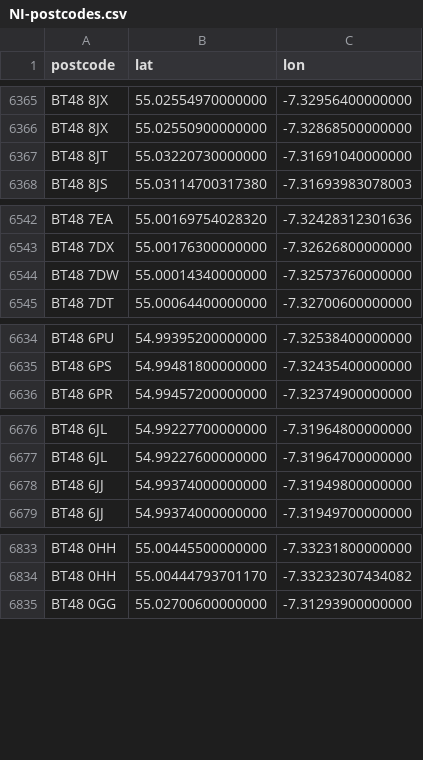
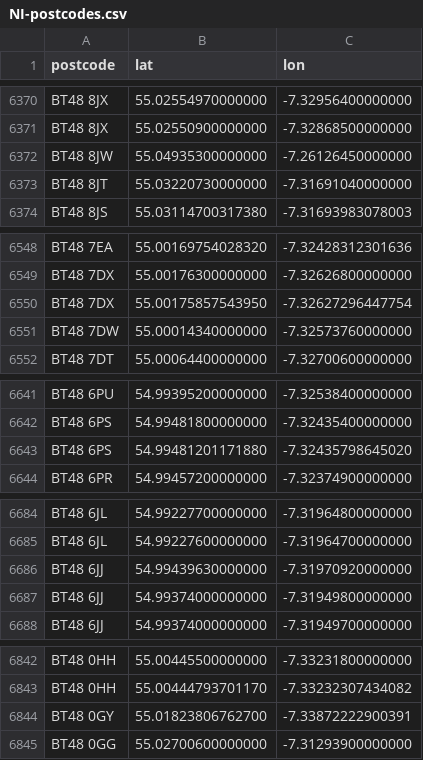
Before and after one commit to osm-uk/NI-Postcodes, a CSV file: data/NI-postcodes.csv, drawn as a sheet; only a part is shown, gaps mark what is left out; the diff covers the shown part only.

```diff
--- a/data/NI-postcodes.csv
+++ b/data/NI-postcodes.csv
@@ -6366,2 +6371,3 @@ BT48 8JX,55.02554970000000,-7.32956400000000
 BT48 8JX,55.02550900000000,-7.32868500000000
+BT48 8JW,55.04935300000000,-7.26126450000000
 BT48 8JT,55.03220730000000,-7.31691040000000
@@ -6543,2 +6549,3 @@ BT48 7EA,55.00169754028320,-7.32428312301636
 BT48 7DX,55.00176300000000,-7.32626800000000
+BT48 7DX,55.00175857543950,-7.32627296447754
 BT48 7DW,55.00014340000000,-7.32573760000000
@@ -6635,2 +6642,3 @@ BT48 6PU,54.99395200000000,-7.32538400000000
 BT48 6PS,54.99481800000000,-7.32435400000000
+BT48 6PS,54.99481201171880,-7.32435798645020
 BT48 6PR,54.99457200000000,-7.32374900000000
@@ -6677,2 +6685,3 @@ BT48 6JL,54.99227700000000,-7.31964800000000
 BT48 6JL,54.99227600000000,-7.31964700000000
+BT48 6JJ,54.99439630000000,-7.31970920000000
 BT48 6JJ,54.99374000000000,-7.31949800000000
@@ -6834,2 +6843,3 @@ BT48 0HH,55.00445500000000,-7.33231800000000
 BT48 0HH,55.00444793701170,-7.33232307434082
+BT48 0GY,55.01823806762700,-7.33872222900391
 BT48 0GG,55.02700600000000,-7.31293900000000
```
Also changed, not shown: 14 added rows elsewhere in this file.
